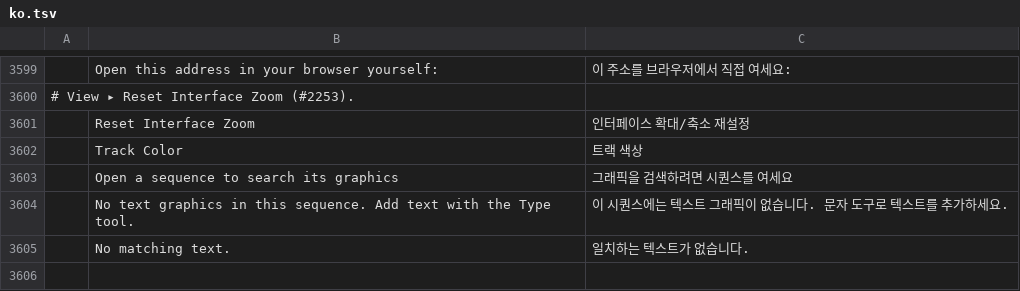
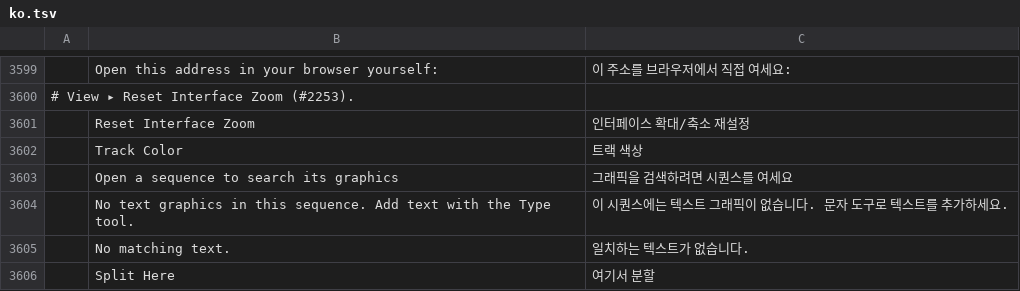
Before and after one commit to dxledev/filmcraft, a TSV file: crates/ui-egui/src/i18n/ko.tsv, drawn as a sheet; only a part is shown, gaps mark what is left out.

```diff
--- a/crates/ui-egui/src/i18n/ko.tsv
+++ b/crates/ui-egui/src/i18n/ko.tsv
@@ -3605 +3605,2 @@
 	No matching text.	일치하는 텍스트가 없습니다.
+	Split Here	여기서 분할
```
Also changed, not shown: crates/ui-egui/src/i18n/es.tsv, crates/ui-egui/src/i18n/id.tsv, 11 other files.
